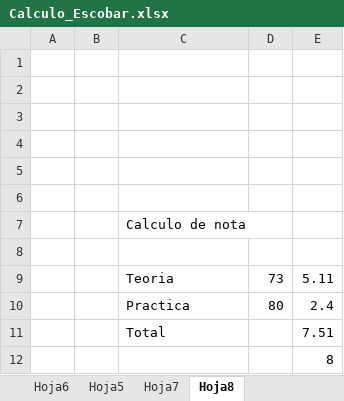
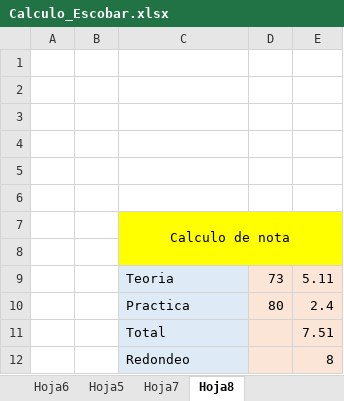
Before and after one commit to Danilo123Escobar/Eval_Esc_Dan, an Excel workbook: Calculo_Escobar.xlsx, sheet Hoja8, drawn as a sheet; values as stored, in another font and other column widths than the file's, no borders; the diff names each change by its address in the sheet, - before the commit and + after, or states it on an @@ line.

```diff
--- a/Calculo_Escobar.xlsx (sheet Hoja8)
+++ b/Calculo_Escobar.xlsx (sheet Hoja8)
-C7:E8 fill: none
+C7:E8 fill: #FFFF00
-C7 alignment: left
+C7 alignment: center
+C7:E8 merged
-C9:C12 fill: none
+C9:C12 fill: #DEEBF7
-D9:E12 fill: none
+D9:E12 fill: #FBE5D6
-C12: (empty)
+C12: Redondeo
```
Also changed, not shown: 1 other file.
